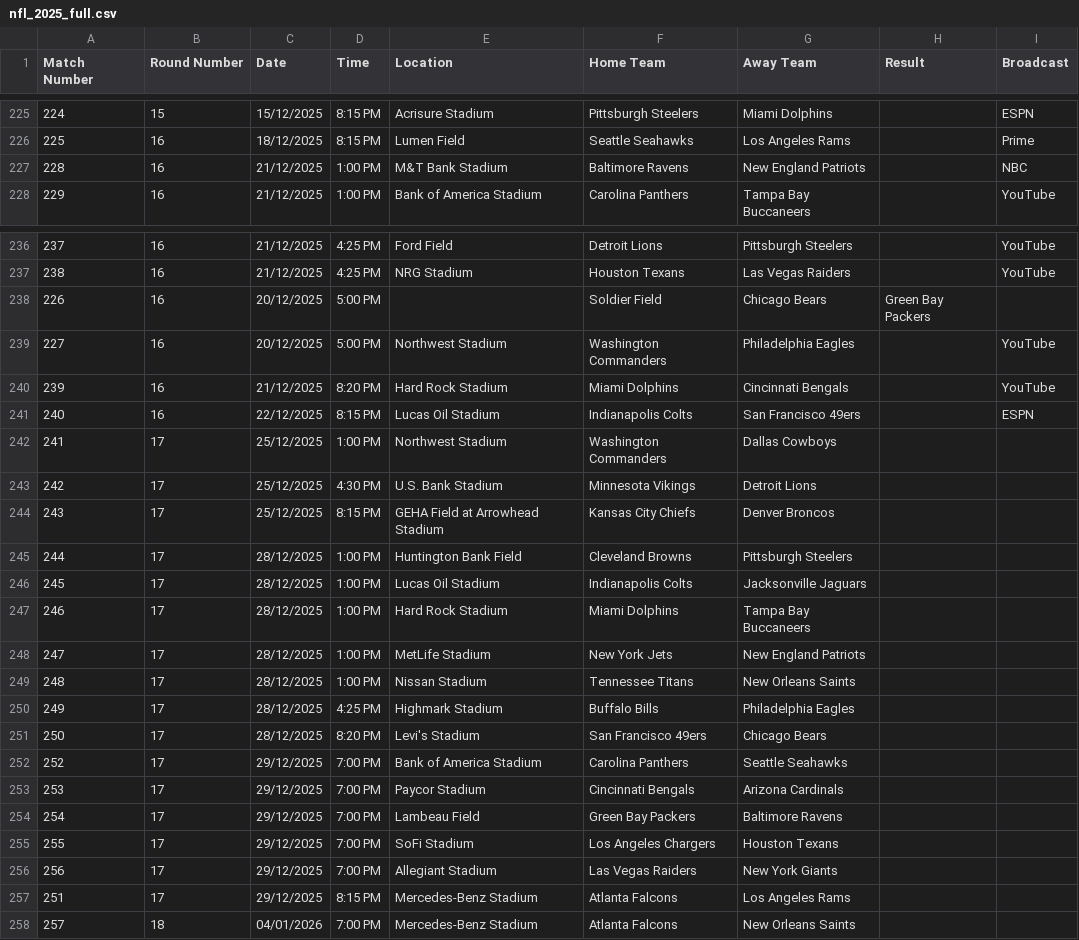
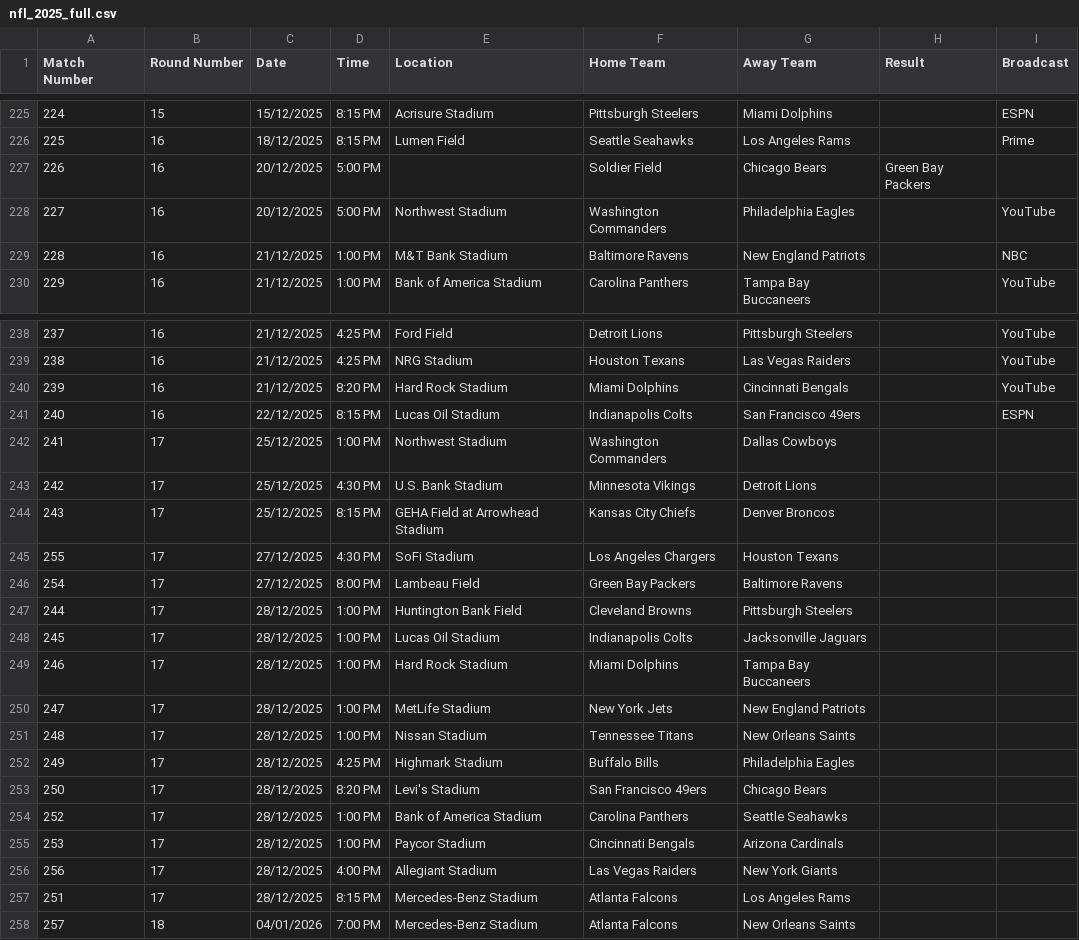
Before and after one commit to tlehotsky/houseboard, a CSV file: daybuddy/data/nfl_2025_full.csv, drawn as a sheet; only a part is shown, gaps mark what is left out.

```diff
--- a/daybuddy/data/nfl_2025_full.csv
+++ b/daybuddy/data/nfl_2025_full.csv
@@ -226,2 +226,4 @@ Match Number,Round Number,Date,Time,Location,Home Team,Away Team,Result,Broadcas
 225,16,18/12/2025,8:15 PM,Lumen Field,Seattle Seahawks,Los Angeles Rams,,Prime
+226,16,20/12/2025,5:00 PM,,Soldier Field,Chicago Bears,Green Bay Packers,
+227,16,20/12/2025,5:00 PM,Northwest Stadium,Washington Commanders,Philadelphia Eagles,,YouTube
 228,16,21/12/2025,1:00 PM,M&T Bank Stadium,Baltimore Ravens,New England Patriots,,NBC
@@ -237,4 +239,2 @@ Match Number,Round Number,Date,Time,Location,Home Team,Away Team,Result,Broadcas
 238,16,21/12/2025,4:25 PM,NRG Stadium,Houston Texans,Las Vegas Raiders,,YouTube
-226,16,20/12/2025,5:00 PM,,Soldier Field,Chicago Bears,Green Bay Packers,
-227,16,20/12/2025,5:00 PM,Northwest Stadium,Washington Commanders,Philadelphia Eagles,,YouTube
 239,16,21/12/2025,8:20 PM,Hard Rock Stadium,Miami Dolphins,Cincinnati Bengals,,YouTube
@@ -244,2 +244,4 @@ Match Number,Round Number,Date,Time,Location,Home Team,Away Team,Result,Broadcas
 243,17,25/12/2025,8:15 PM,GEHA Field at Arrowhead Stadium,Kansas City Chiefs,Denver Broncos,,
+255,17,27/12/2025,4:30 PM,SoFi Stadium,Los Angeles Chargers,Houston Texans,,
+254,17,27/12/2025,8:00 PM,Lambeau Field,Green Bay Packers,Baltimore Ravens,,
 244,17,28/12/2025,1:00 PM,Huntington Bank Field,Cleveland Browns,Pittsburgh Steelers,,
@@ -251,8 +253,6 @@ Match Number,Round Number,Date,Time,Location,Home Team,Away Team,Result,Broadcas
 250,17,28/12/2025,8:20 PM,Levi's Stadium,San Francisco 49ers,Chicago Bears,,
-252,17,29/12/2025,7:00 PM,Bank of America Stadium,Carolina Panthers,Seattle Seahawks,,
-253,17,29/12/2025,7:00 PM,Paycor Stadium,Cincinnati Bengals,Arizona Cardinals,,
-254,17,29/12/2025,7:00 PM,Lambeau Field,Green Bay Packers,Baltimore Ravens,,
-255,17,29/12/2025,7:00 PM,SoFi Stadium,Los Angeles Chargers,Houston Texans,,
-256,17,29/12/2025,7:00 PM,Allegiant Stadium,Las Vegas Raiders,New York Giants,,
-251,17,29/12/2025,8:15 PM,Mercedes-Benz Stadium,Atlanta Falcons,Los Angeles Rams,,
+252,17,28/12/2025,1:00 PM,Bank of America Stadium,Carolina Panthers,Seattle Seahawks,,
+253,17,28/12/2025,1:00 PM,Paycor Stadium,Cincinnati Bengals,Arizona Cardinals,,
+256,17,28/12/2025,4:00 PM,Allegiant Stadium,Las Vegas Raiders,New York Giants,,
+251,17,28/12/2025,8:15 PM,Mercedes-Benz Stadium,Atlanta Falcons,Los Angeles Rams,,
 257,18,04/01/2026,7:00 PM,Mercedes-Benz Stadium,Atlanta Falcons,New Orleans Saints,,
```
Also changed, not shown: 3 other files.
